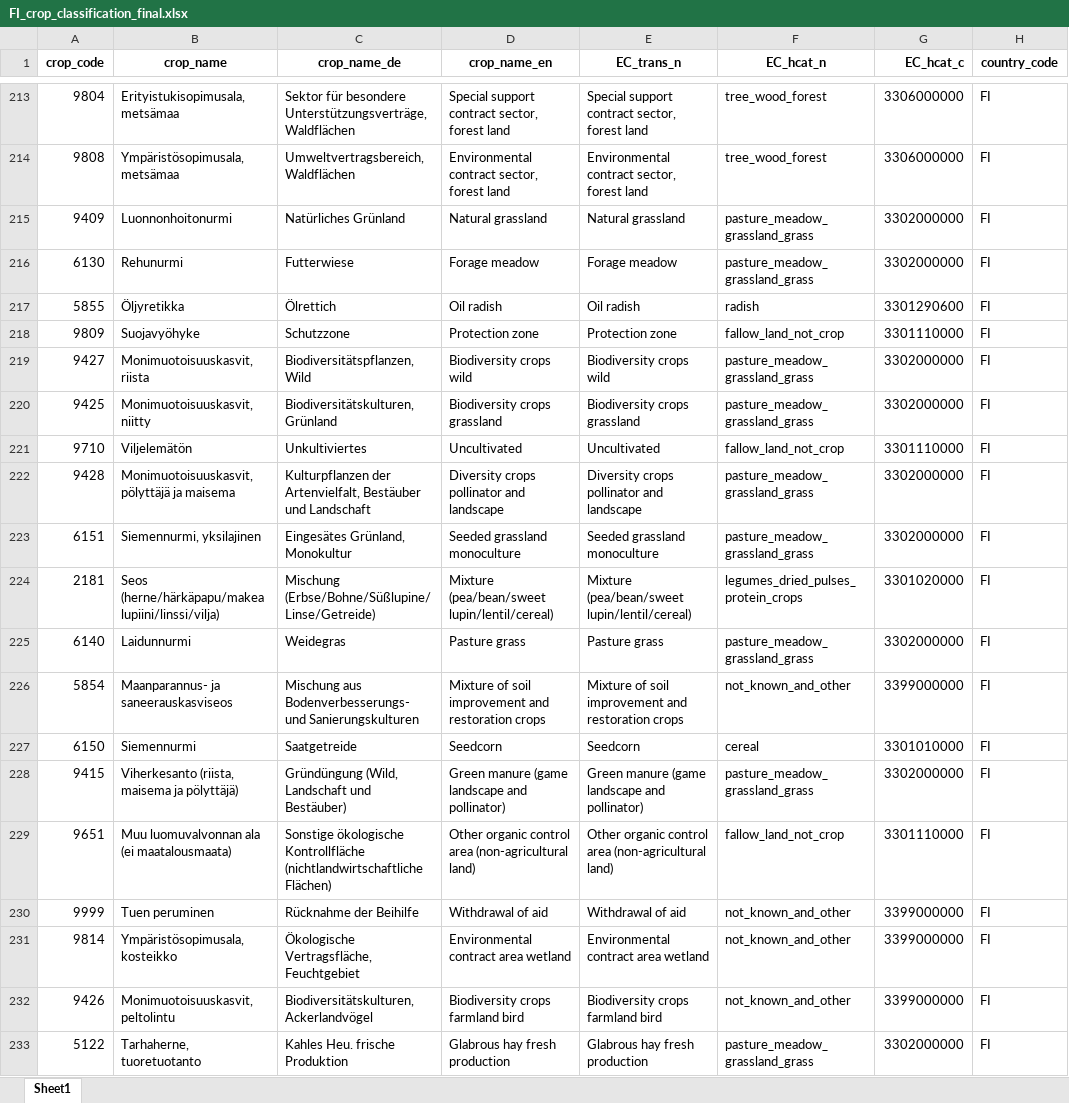
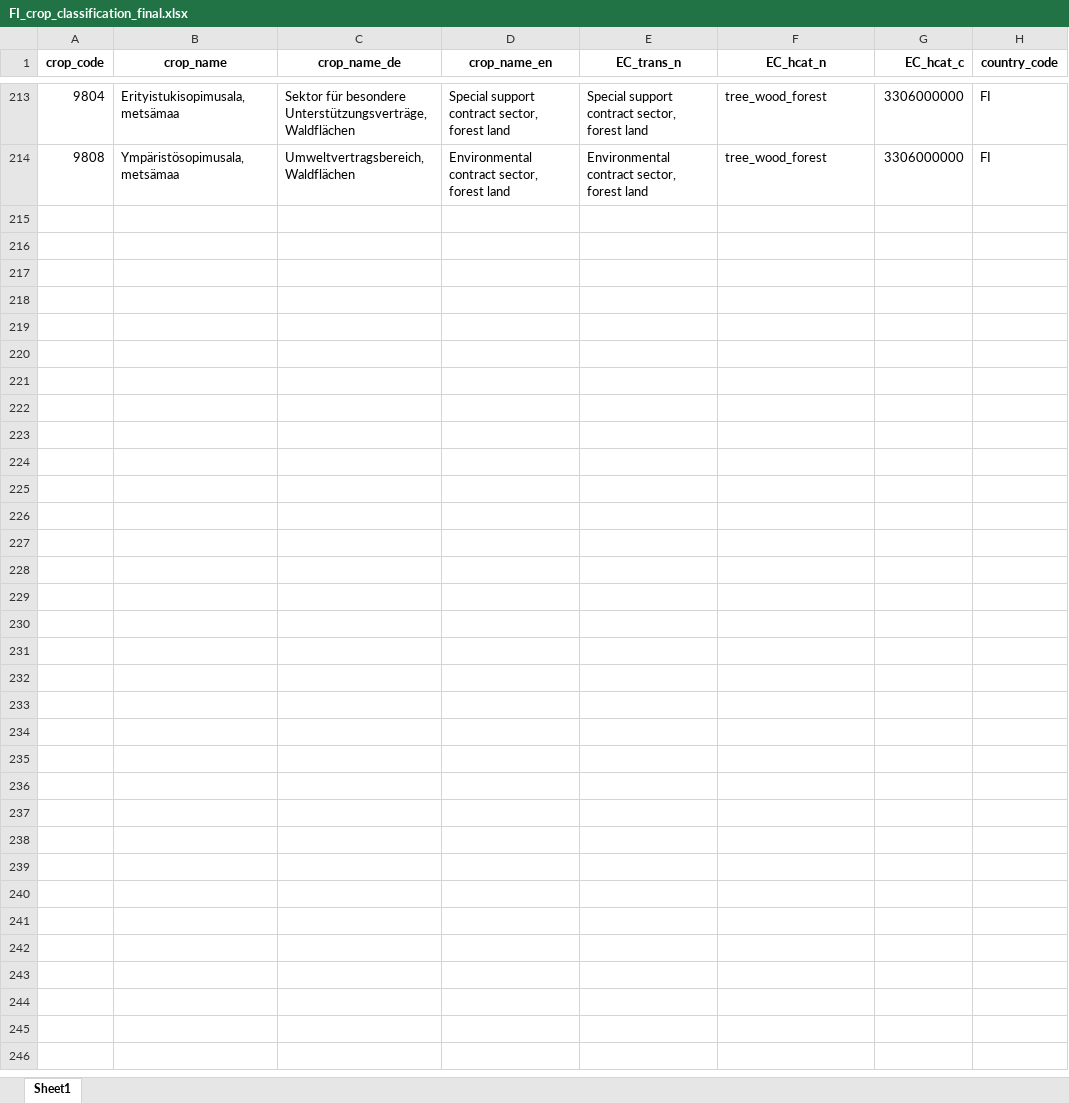
Before and after one commit to clejae/europe_land_iacs_prep, an Excel workbook: tables/crop_classifications/FI_crop_classification_final.xlsx, sheet Sheet1, drawn as a sheet; only a part is shown, gaps mark what is left out; values as stored, in another font and other column widths than the file's, no borders; the diff covers the shown part only; the diff names each change by its address in the sheet, - before the commit and + after, or states it on an @@ line.

```diff
--- a/tables/crop_classifications/FI_crop_classification_final.xlsx (sheet Sheet1)
+++ b/tables/crop_classifications/FI_crop_classification_final.xlsx (sheet Sheet1)
-row 215: 9409 | Luonnonhoitonurmi | Natürliches Grünland | Natural grassland | Natural grassland | pasture_meadow_grassland_grass | 3302000000 | FI
-row 216: 6130 | Rehunurmi | Futterwiese | Forage meadow | Forage meadow | pasture_meadow_grassland_grass | 3302000000 | FI
-row 217: 5855 | Öljyretikka | Ölrettich | Oil radish | Oil radish | radish | 3301290600 | FI
-row 218: 9809 | Suojavyöhyke | Schutzzone | Protection zone | Protection zone | fallow_land_not_crop | 3301110000 | FI
-row 219: 9427 | Monimuotoisuuskasvit, riista | Biodiversitätspflanzen, Wild | Biodiversity crops wild | Biodiversity crops wild | pasture_meadow_grassland_grass | 3302000000 | FI
-row 220: 9425 | Monimuotoisuuskasvit, niitty | Biodiversitätskulturen, Grünland | Biodiversity crops grassland | Biodiversity crops grassland | pasture_meadow_grassland_grass | 3302000000 | FI
-row 221: 9710 | Viljelemätön | Unkultiviertes | Uncultivated | Uncultivated | fallow_land_not_crop | 3301110000 | FI
-row 222: 9428 | Monimuotoisuuskasvit, pölyttäjä ja maisema | Kulturpflanzen der Artenvielfalt, Bestäuber und Landschaft | Diversity crops pollinator and landscape | Diversity crops pollinator and landscape | pasture_meadow_grassland_grass | 3302000000 | FI
-row 223: 6151 | Siemennurmi, yksilajinen | Eingesätes Grünland, Monokultur | Seeded grassland monoculture | Seeded grassland monoculture | pasture_meadow_grassland_grass | 3302000000 | FI
-row 224: 2181 | Seos (herne/härkäpapu/makea lupiini/linssi/vilja) | Mischung (Erbse/Bohne/Süßlupine/Linse/Getreide) | Mixture (pea/bean/sweet lupin/lentil/cereal) | Mixture (pea/bean/sweet lupin/lentil/cereal) | legumes_dried_pulses_protein_crops | 3301020000 | FI
-row 225: 6140 | Laidunnurmi | Weidegras | Pasture grass | Pasture grass | pasture_meadow_grassland_grass | 3302000000 | FI
-row 226: 5854 | Maanparannus- ja saneerauskasviseos | Mischung aus Bodenverbesserungs- und Sanierungskulturen | Mixture of soil improvement and restoration crops | Mixture of soil improvement and restoration crops | not_known_and_other | 3399000000 | FI
-row 227: 6150 | Siemennurmi | Saatgetreide | Seedcorn | Seedcorn | cereal | 3301010000 | FI
-row 228: 9415 | Viherkesanto (riista, maisema ja pölyttäjä) | Gründüngung (Wild, Landschaft und Bestäuber) | Green manure (game landscape and pollinator) | Green manure (game landscape and pollinator) | pasture_meadow_grassland_grass | 3302000000 | FI
-row 229: 9651 | Muu luomuvalvonnan ala (ei maatalousmaata) | Sonstige ökologische Kontrollfläche (nichtlandwirtschaftliche Flächen) | Other organic control area (non-agricultural land) | Other organic control area (non-agricultural land) | fallow_land_not_crop | 3301110000 | FI
-row 230: 9999 | Tuen peruminen | Rücknahme der Beihilfe | Withdrawal of aid | Withdrawal of aid | not_known_and_other | 3399000000 | FI
-row 231: 9814 | Ympäristösopimusala, kosteikko | Ökologische Vertragsfläche, Feuchtgebiet | Environmental contract area wetland | Environmental contract area wetland | not_known_and_other | 3399000000 | FI
-row 232: 9426 | Monimuotoisuuskasvit, peltolintu | Biodiversitätskulturen, Ackerlandvögel | Biodiversity crops farmland bird | Biodiversity crops farmland bird | not_known_and_other | 3399000000 | FI
-row 233: 5122 | Tarhaherne, tuoretuotanto | Kahles Heu. frische Produktion | Glabrous hay fresh production | Glabrous hay fresh production | pasture_meadow_grassland_grass | 3302000000 | FI
```
Also changed, not shown: 11 removed rows elsewhere in this sheet, tables/crop_classifications/BE_WAL_crop_classification_final.xlsx, tables/crop_classifications/CZ_crop_classification_final.xlsx, 16 other files.
